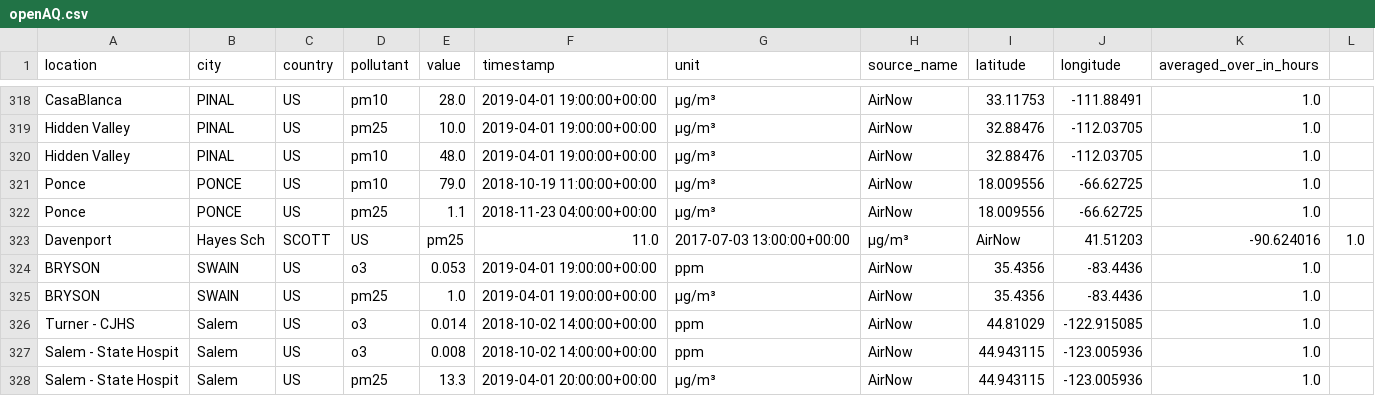
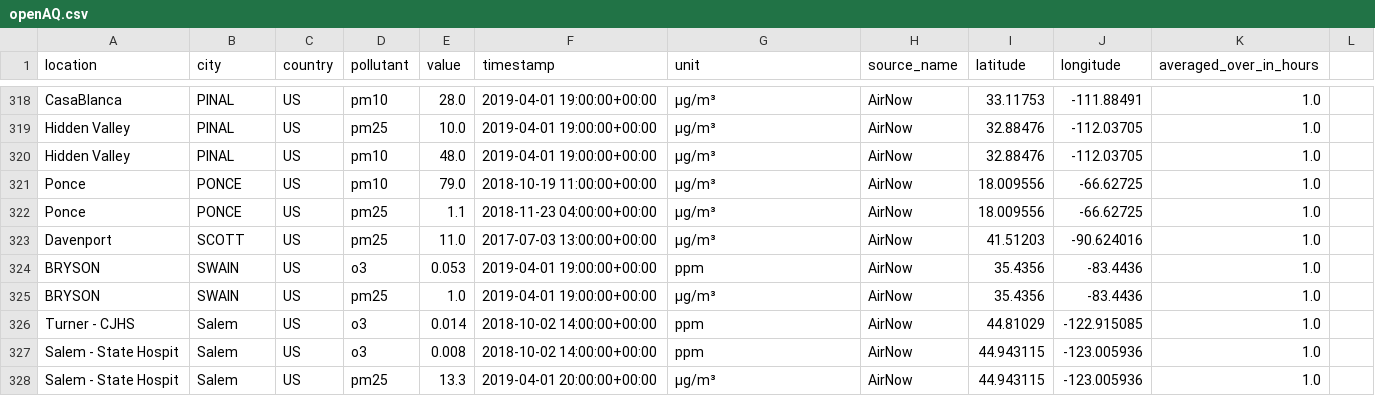
Before and after one commit to WilliamLu0211/Trash, a CSV file: openAQ.csv, drawn as a sheet; only a part is shown, gaps mark what is left out.

Commit message:
Update openAQ.csv

```diff
--- a/openAQ.csv
+++ b/openAQ.csv
@@ -322,3 +322,3 @@ Ponce,PONCE,US,pm10,79.0,2018-10-19 11:00:00+00:00,µg/m³,AirNow,18.009556,-66.
 Ponce,PONCE,US,pm25,1.1,2018-11-23 04:00:00+00:00,µg/m³,AirNow,18.009556,-66.62725,1.0,
-Davenport, Hayes Sch,SCOTT,US,pm25,11.0,2017-07-03 13:00:00+00:00,µg/m³,AirNow,41.51203,-90.624016,1.0,
+Davenport,SCOTT,US,pm25,11.0,2017-07-03 13:00:00+00:00,µg/m³,AirNow,41.51203,-90.624016,1.0,
 BRYSON,SWAIN,US,o3,0.053,2019-04-01 19:00:00+00:00,ppm,AirNow,35.4356,-83.4436,1.0,
```
